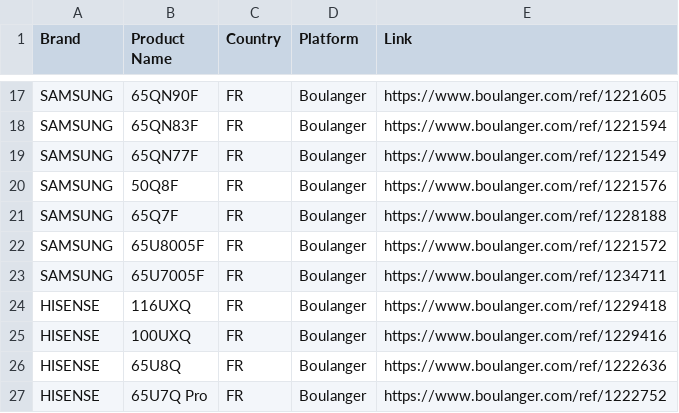
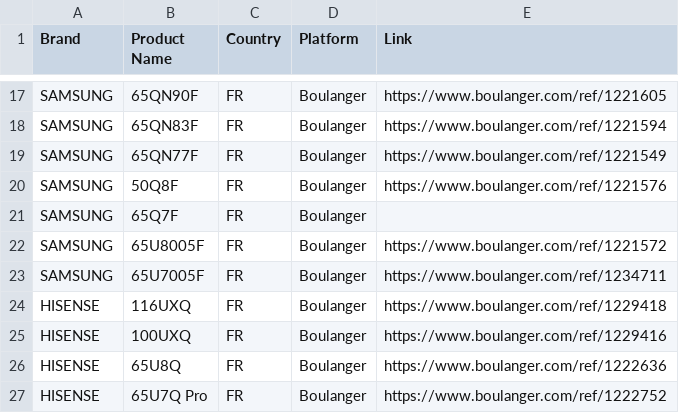
Before and after one commit to Mrjie7205/TV_Price_Monitor, a CSV file: products.csv, drawn as a sheet; only a part is shown, gaps mark what is left out.

Commit message:
Update products.csv

```diff
--- a/products.csv
+++ b/products.csv
@@ -20,3 +20,3 @@ SAMSUNG,65QN77F,FR,Boulanger,https://www.boulanger.com/ref/1221549
 SAMSUNG,50Q8F,FR,Boulanger,https://www.boulanger.com/ref/1221576
-SAMSUNG,65Q7F,FR,Boulanger,https://www.boulanger.com/ref/1228188
+SAMSUNG,65Q7F,FR,Boulanger,
 SAMSUNG,65U8005F,FR,Boulanger,https://www.boulanger.com/ref/1221572
```
